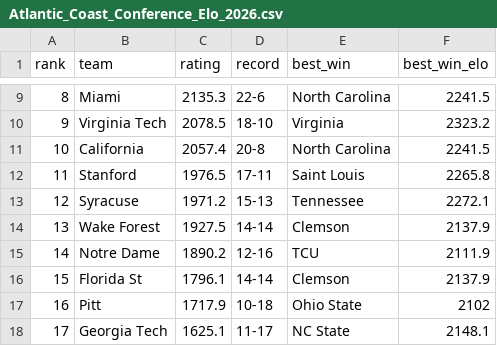
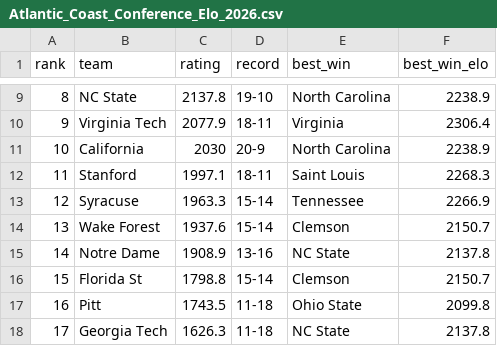
Before and after one commit to lukecassada05-eng/lukecassada.github.io, a CSV file: CBB/data/Atlantic_Coast_Conference_Elo_2026.csv, drawn as a sheet; only a part is shown, gaps mark what is left out; the diff covers the shown part only.

```diff
--- a/CBB/data/Atlantic_Coast_Conference_Elo_2026.csv
+++ b/CBB/data/Atlantic_Coast_Conference_Elo_2026.csv
@@ -9,10 +9,10 @@ rank,team,rating,record,best_win,best_win_elo
-8,Miami,2135.3,22-6,North Carolina,2241.5
-9,Virginia Tech,2078.5,18-10,Virginia,2323.2
-10,California,2057.4,20-8,North Carolina,2241.5
-11,Stanford,1976.5,17-11,Saint Louis,2265.8
-12,Syracuse,1971.2,15-13,Tennessee,2272.1
-13,Wake Forest,1927.5,14-14,Clemson,2137.9
-14,Notre Dame,1890.2,12-16,TCU,2111.9
-15,Florida St,1796.1,14-14,Clemson,2137.9
-16,Pitt,1717.9,10-18,Ohio State,2102
-17,Georgia Tech,1625.1,11-17,NC State,2148.1
+8,NC State,2137.8,19-10,North Carolina,2238.9
+9,Virginia Tech,2077.9,18-11,Virginia,2306.4
+10,California,2030,20-9,North Carolina,2238.9
+11,Stanford,1997.1,18-11,Saint Louis,2268.3
+12,Syracuse,1963.3,15-14,Tennessee,2266.9
+13,Wake Forest,1937.6,15-14,Clemson,2150.7
+14,Notre Dame,1908.9,13-16,NC State,2137.8
+15,Florida St,1798.8,15-14,Clemson,2150.7
+16,Pitt,1743.5,11-18,Ohio State,2099.8
+17,Georgia Tech,1626.3,11-18,NC State,2137.8
```
Also changed, not shown: 33 edited cells elsewhere in this file, CBB/data/Big_12_Conference_Elo_2026.csv, CBB/data/CBB_Conference_Elo_2026.csv, 34 other files.
